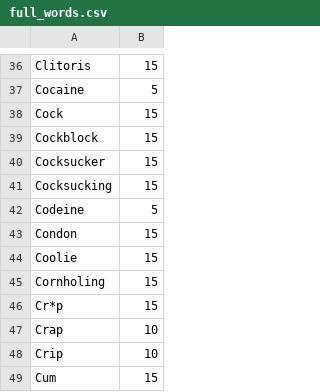
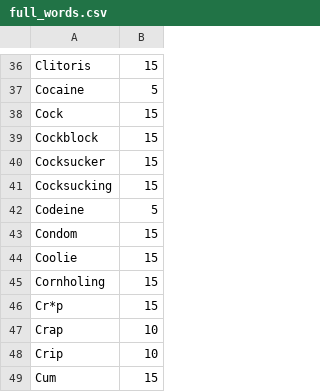
Before and after one commit to whooosreading/l2e_vocab_blacklist, a CSV file: lib/l2e_vocab_blacklist/blacklists/full_words.csv, drawn as a sheet; only a part is shown, gaps mark what is left out.

```diff
--- a/lib/l2e_vocab_blacklist/blacklists/full_words.csv
+++ b/lib/l2e_vocab_blacklist/blacklists/full_words.csv
@@ -42,3 +42,3 @@ Cocksucking,15
 Codeine,5
-Condon,15
+Condom,15
 Coolie,15
```
Also changed, not shown: 1 other file.
